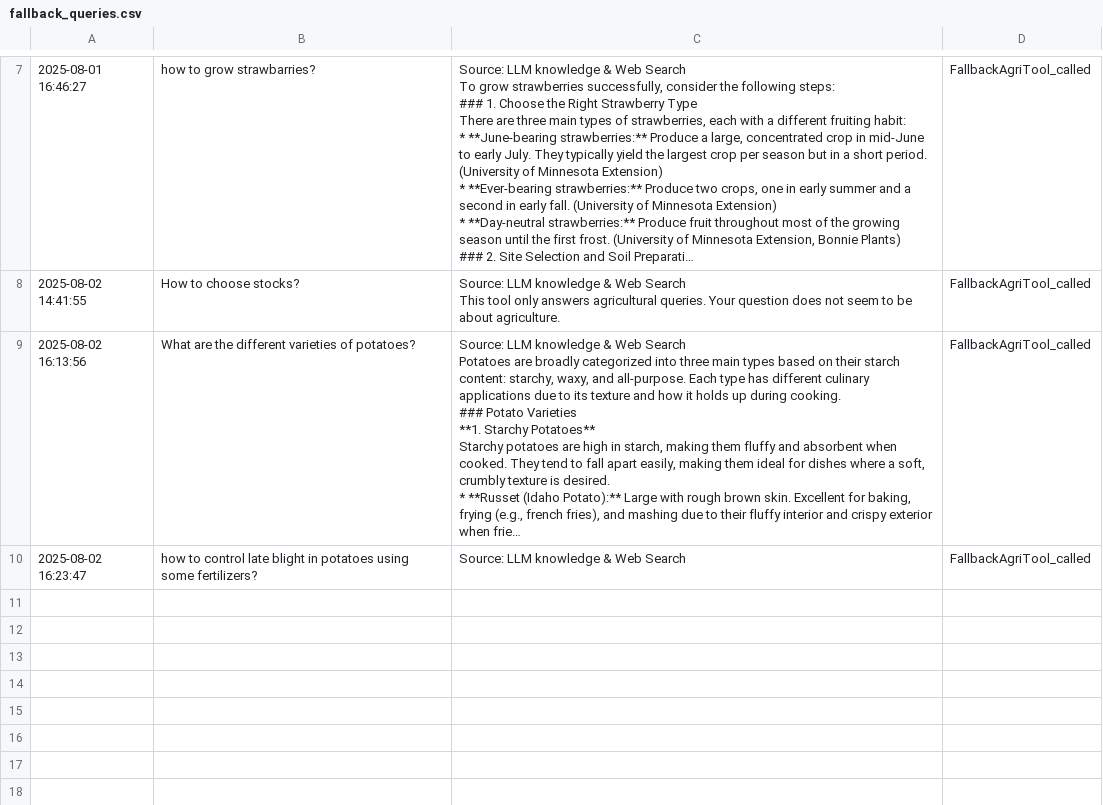
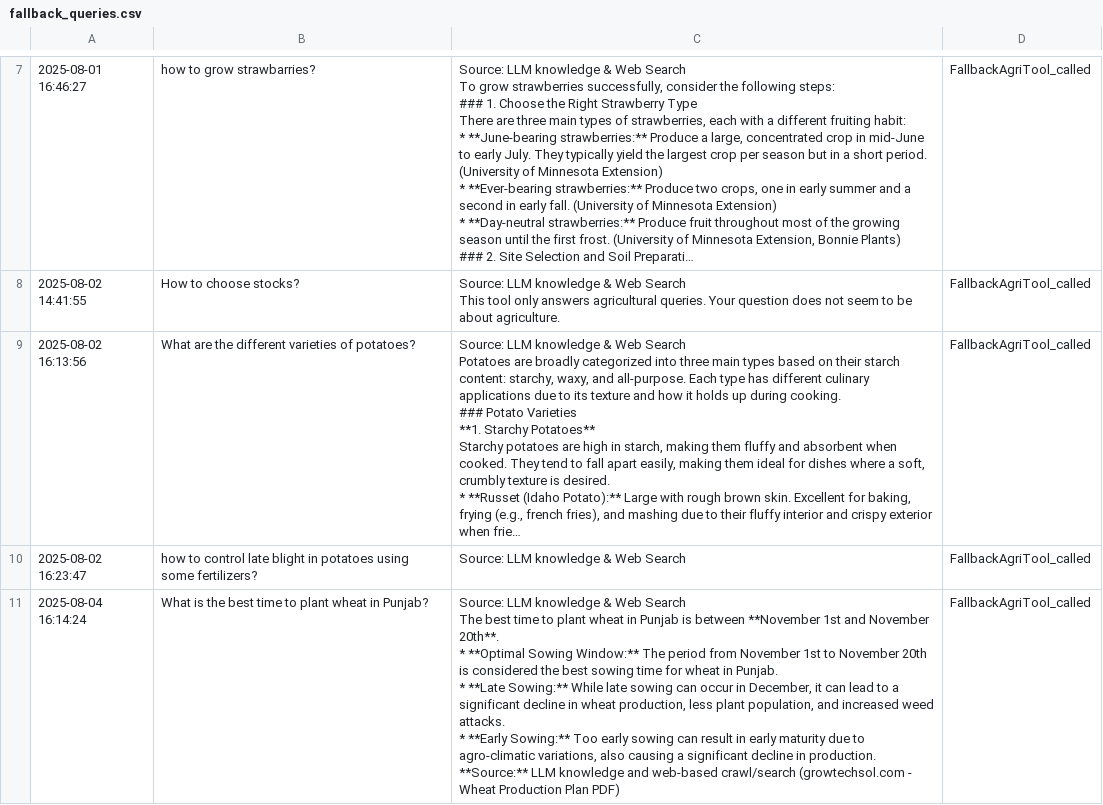
Before and after one commit to vicharanashala/agrichat-annam, a CSV file: agrichat-backend/Agentic_RAG/fallback_queries.csv, drawn as a sheet; only a part is shown, gaps mark what is left out; long unchanged cells end in …; ↵ is a line break in a cell; the diff names each change by its address in the sheet, - before the commit and + after, or states it on an @@ line.

```diff
--- a/agrichat-backend/Agentic_RAG/fallback_queries.csv
+++ b/agrichat-backend/Agentic_RAG/fallback_queries.csv
+row 11: 2025-08-04 16:14:24 | What is the best time to plant wheat in Punjab? | Source: LLM knowledge & Web Search ↵ The best time to plant wheat in Punjab is between **November 1st and November 20th**. ↵ * **Optimal Sowing Window:** The period from November 1st to November 20th is considered the best sowing time for wheat in Punjab. ↵ * **Late Sowing:** While late sowing can occur in December, it can lead to a significant decline in wheat production, less plant population, and increased weed attacks. ↵ * **Early Sowing:** Too early sowing can result in early maturity due to agro-climatic variations, also causing a significant decline in production. ↵ **Source:** LLM knowledge and web-based crawl/search (growtechsol.com - Wheat Production Plan PDF) | FallbackAgriTool_called
```
Also changed, not shown: 4 other files.
